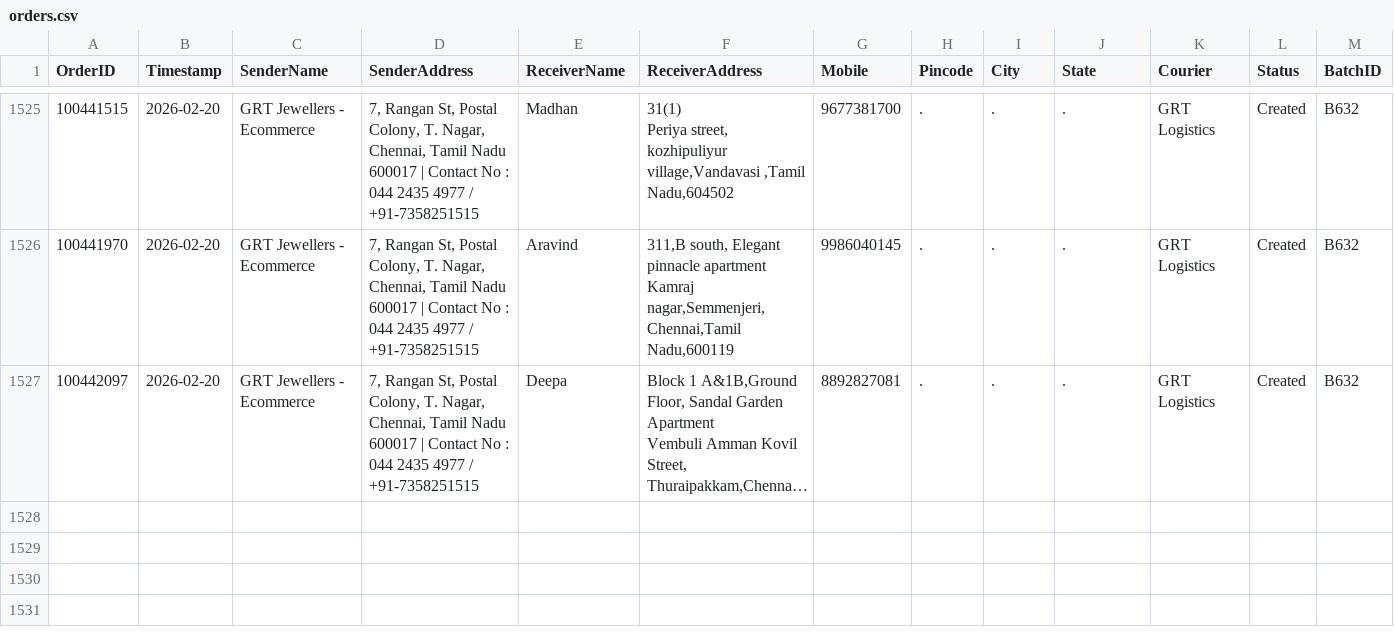
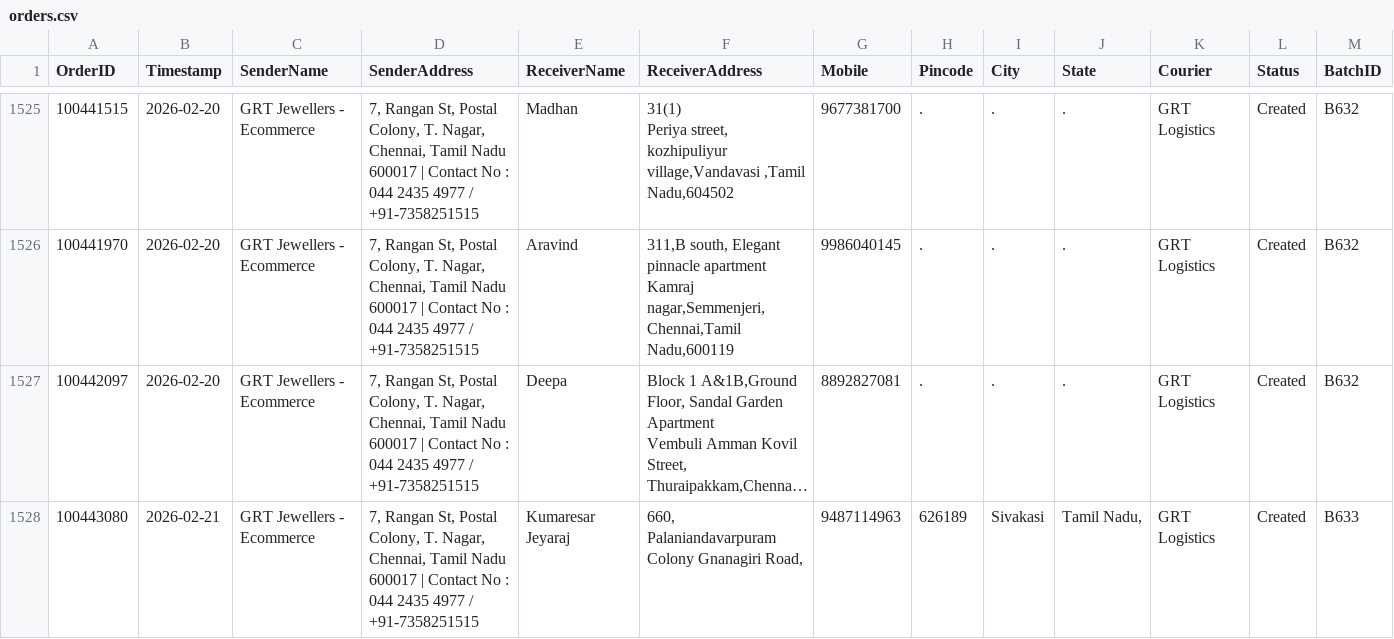
Before and after one commit to AdminSoundhar/GRT-Courier-Manager, a CSV file: orders.csv, drawn as a sheet; only a part is shown, gaps mark what is left out; long unchanged cells end in …; the diff names each change by its address in the sheet, - before the commit and + after, or states it on an @@ line.

Commit message:
Add Order 100443080

```diff
--- a/orders.csv
+++ b/orders.csv
+row 1528: 100443080 | 2026-02-21 | GRT Jewellers - Ecommerce | 7, Rangan St, Postal Colony, T. Nagar, Chennai, Tamil Nadu 600017 | Contact No : 044 2435 4977 / +91-7358251515 | Kumaresar Jeyaraj | 660, Palaniandavarpuram Colony Gnanagiri Road, | 9487114963 | 626189 | Sivakasi | Tamil Nadu, | GRT Logistics | Created | B633
```
